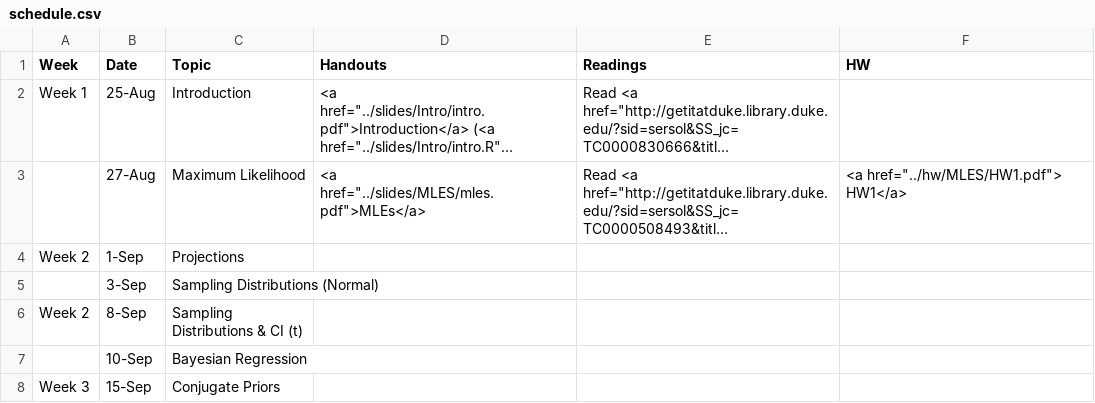
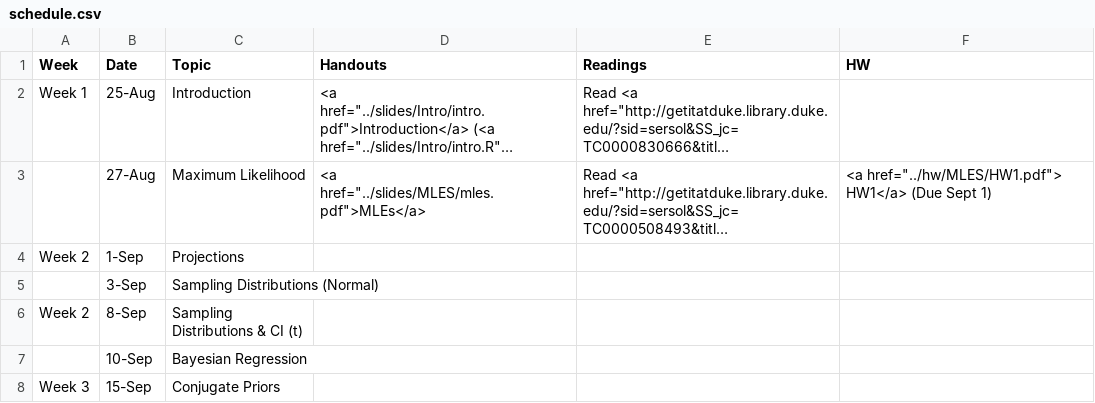
Before and after one commit to merliseclyde/sta721-F16, a CSV file: STA721_F15_web/_csv/schedule.csv, drawn as a sheet; only a part is shown; long unchanged cells end in …; the diff names each change by its address in the sheet, - before the commit and + after, or states it on an @@ line.

Commit message:
added due date for HW1

```diff
--- a/STA721_F15_web/_csv/schedule.csv
+++ b/STA721_F15_web/_csv/schedule.csv
-F3 (HW): <a href="../hw/MLES/HW1.pdf"> HW1</a>
+F3 (HW): <a href="../hw/MLES/HW1.pdf"> HW1</a> (Due Sept 1)
```
